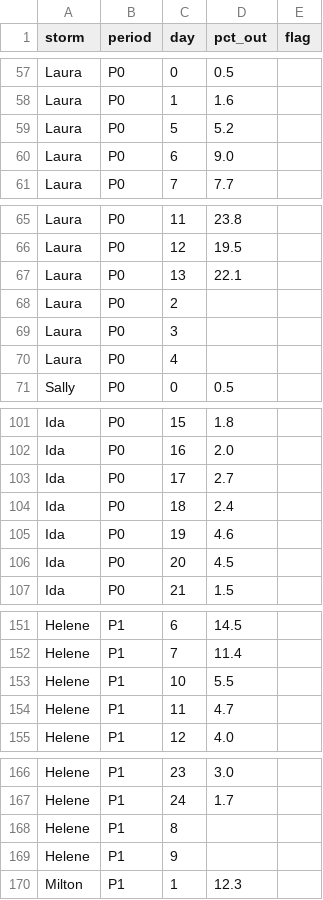
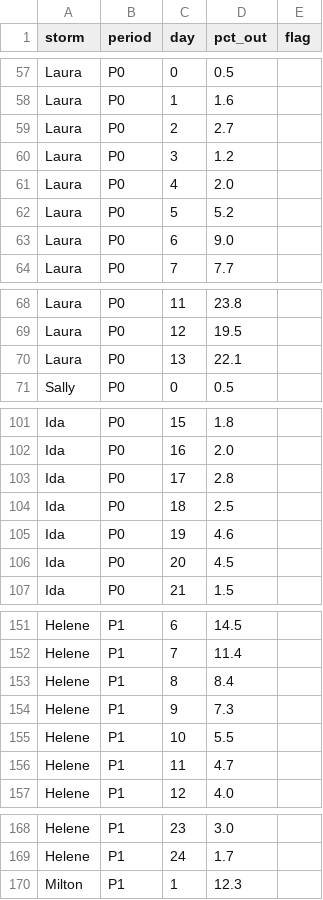
Before and after one commit to ts2427/ThresholdDataSciences, a CSV file: content/data/hurricane-coverage-heatmap.csv, drawn as a sheet; only a part is shown, gaps mark what is left out.

```diff
--- a/content/data/hurricane-coverage-heatmap.csv
+++ b/content/data/hurricane-coverage-heatmap.csv
@@ -58,2 +58,5 @@ Laura,P0,0,0.5,
 Laura,P0,1,1.6,
+Laura,P0,2,2.7,
+Laura,P0,3,1.2,
+Laura,P0,4,2.0,
 Laura,P0,5,5.2,
@@ -67,5 +70,2 @@ Laura,P0,12,19.5,
 Laura,P0,13,22.1,
-Laura,P0,2,,
-Laura,P0,3,,
-Laura,P0,4,,
 Sally,P0,0,0.5,
@@ -102,4 +102,4 @@ Ida,P0,15,1.8,
 Ida,P0,16,2.0,
-Ida,P0,17,2.7,
-Ida,P0,18,2.4,
+Ida,P0,17,2.8,
+Ida,P0,18,2.5,
 Ida,P0,19,4.6,
@@ -152,2 +152,4 @@ Helene,P1,6,14.5,
 Helene,P1,7,11.4,
+Helene,P1,8,8.4,
+Helene,P1,9,7.3,
 Helene,P1,10,5.5,
@@ -167,4 +169,2 @@ Helene,P1,23,3.0,
 Helene,P1,24,1.7,
-Helene,P1,8,,
-Helene,P1,9,,
 Milton,P1,1,12.3,
```
Also changed, not shown: content/data/hurricane-peaks.csv, content/data/hurricane-power-overlay.csv, 14 other files.
